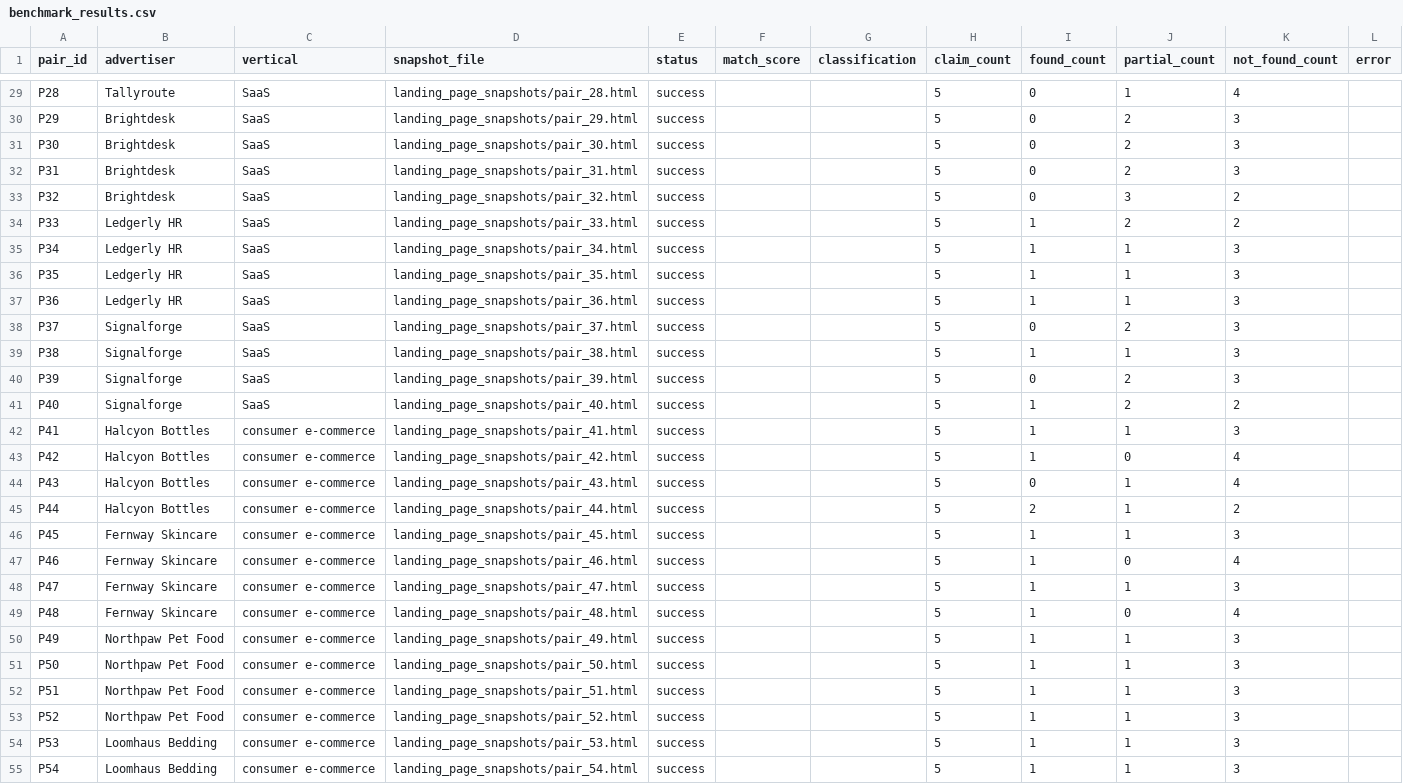
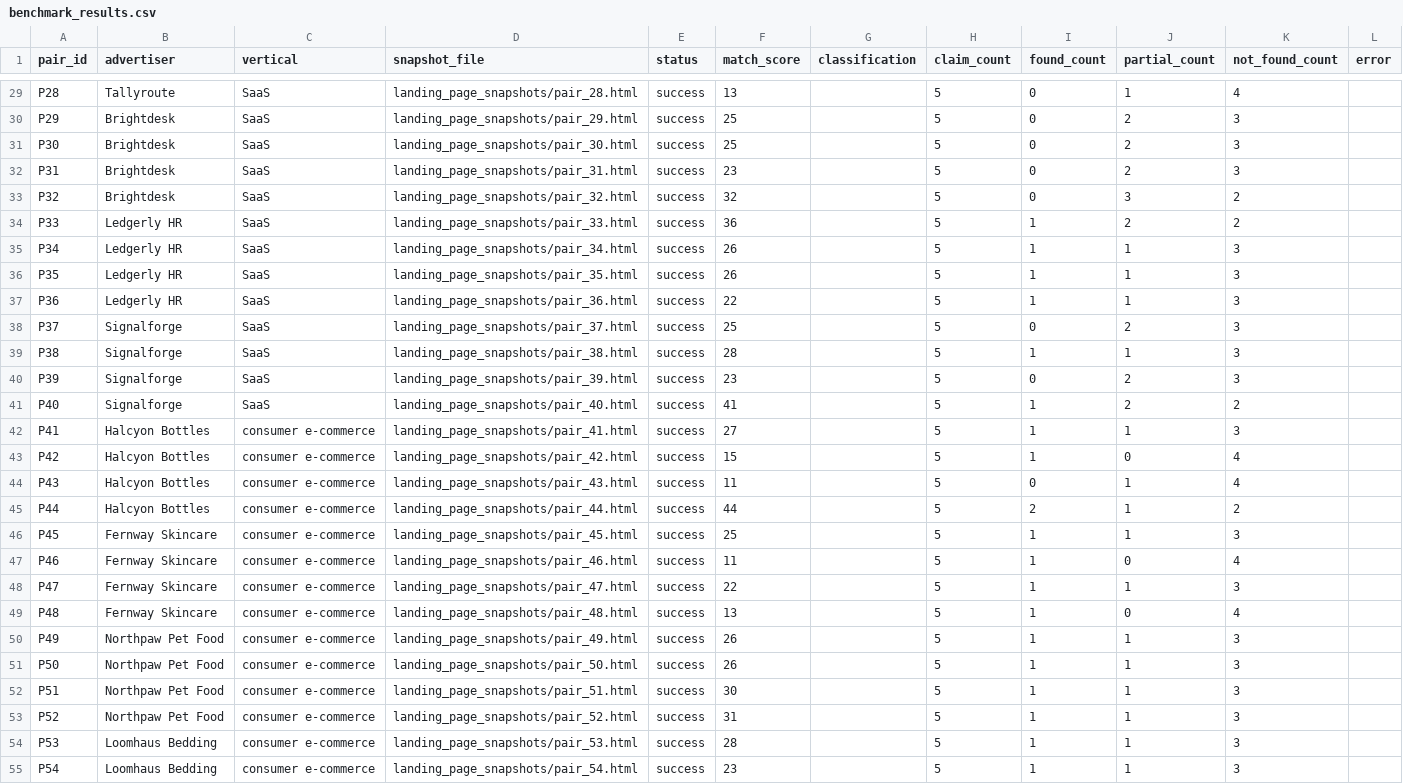
Before and after one commit to Rithi14/admatch-ai, a CSV file: backend/reports/benchmark_results.csv, drawn as a sheet; only a part is shown, gaps mark what is left out; the diff covers the shown part only; the diff names each change by its address in the sheet, - before the commit and + after, or states it on an @@ line.

```diff
--- a/backend/reports/benchmark_results.csv
+++ b/backend/reports/benchmark_results.csv
-F29 (match_score): (empty)
+F29 (match_score): 13
-F30:F31 (match_score): (empty)
+F30:F31 (match_score): 25
-F32 (match_score): (empty)
+F32 (match_score): 23
-F33 (match_score): (empty)
+F33 (match_score): 32
-F34 (match_score): (empty)
+F34 (match_score): 36
-F35:F36 (match_score): (empty)
+F35:F36 (match_score): 26
-F37 (match_score): (empty)
+F37 (match_score): 22
-F38 (match_score): (empty)
+F38 (match_score): 25
-F39 (match_score): (empty)
+F39 (match_score): 28
-F40 (match_score): (empty)
+F40 (match_score): 23
-F41 (match_score): (empty)
+F41 (match_score): 41
-F42 (match_score): (empty)
+F42 (match_score): 27
-F43 (match_score): (empty)
+F43 (match_score): 15
-F44 (match_score): (empty)
+F44 (match_score): 11
-F45 (match_score): (empty)
+F45 (match_score): 44
-F46 (match_score): (empty)
+F46 (match_score): 25
-F47 (match_score): (empty)
+F47 (match_score): 11
-F48 (match_score): (empty)
+F48 (match_score): 22
-F49 (match_score): (empty)
+F49 (match_score): 13
-F50:F51 (match_score): (empty)
+F50:F51 (match_score): 26
-F52 (match_score): (empty)
+F52 (match_score): 30
-F53 (match_score): (empty)
+F53 (match_score): 31
-F54 (match_score): (empty)
+F54 (match_score): 28
-F55 (match_score): (empty)
+F55 (match_score): 23
```
Also changed, not shown: 33 edited cells elsewhere in this file, 4 other files.
